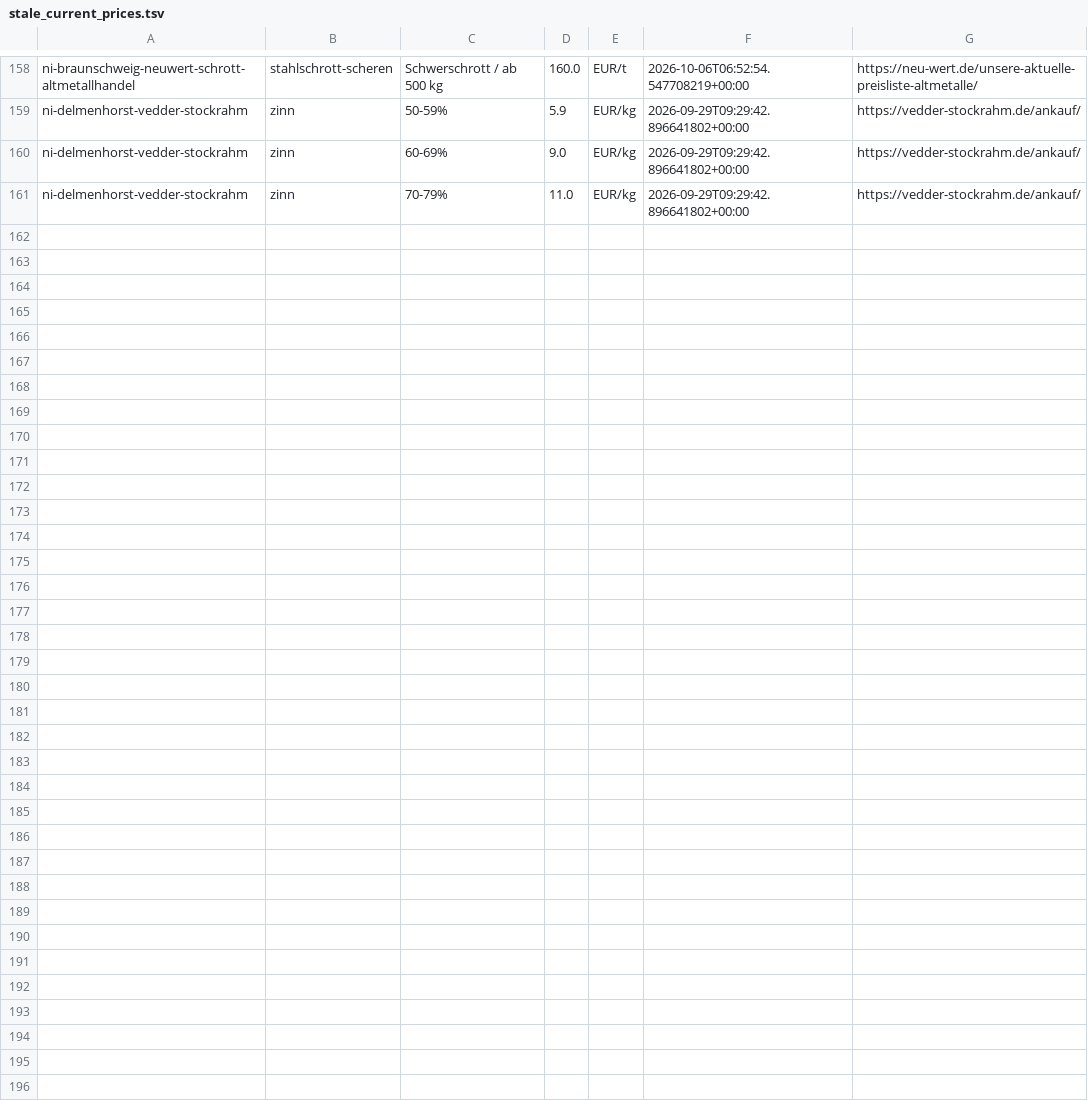
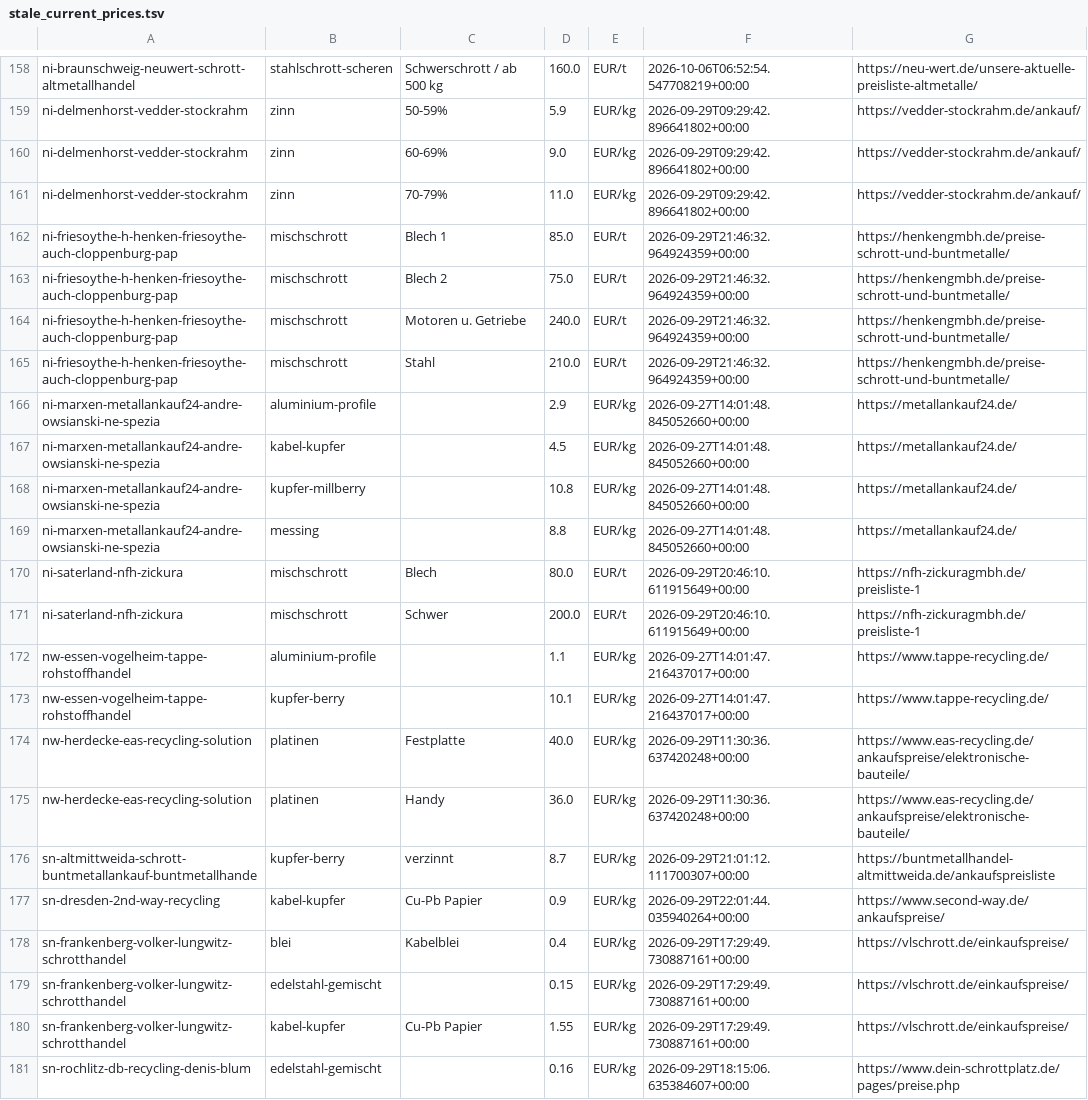
Before and after one commit to zebreus/schrott-mcp, a TSV file: crates/store/src/public/stale_current_prices.tsv, drawn as a sheet; only a part is shown, gaps mark what is left out; the diff names each change by its address in the sheet, - before the commit and + after, or states it on an @@ line.

Commit message:
Withdraw the stale current pointers of the second eleven traders too
The second half of the stale current prices is now reviewed: eleven
traders, 63 pairs, checked on 07.11.2026 against the live page of each
handler with the price cell quoted verbatim. 23 pairs are withdrawals -
the sort is filed under another key now, or the page lists it under
another name. 40 pairs are not withdrawals at all: the handler of that
trader does not run, because its price list is older than 24 hours - a
correct refusal, not a data defect.

Three of the pairs were already in the list (the trader stood in both
halves), so the list grows from 161 to 181 pairs over 20 traders. Every
line of the list hits exactly one current pointer in the production
database; no line hits two, and no pointer key is listed twice.

The rehearsal against a copy of the production database is now a test:
SCHROTT_REHEARSAL_DIR points at a copy, the migration runs there and
the test proves that the history stays untouched (46099 prices), that
the current pointers drop by exactly the reviewed pairs (2938 -> 2757)
and that the schema version advances (10 -> 11). Without the variable
the test does nothing, so it can never touch a production database.

```diff
--- a/crates/store/src/public/stale_current_prices.tsv
+++ b/crates/store/src/public/stale_current_prices.tsv
+row 162: ni-friesoythe-h-henken-friesoythe-auch-cloppenburg-pap | mischschrott | Blech 1 | 85.0 | EUR/t | 2026-09-29T21:46:32.964924359+00:00 | https://henkengmbh.de/preise-schrott-und-buntmetalle/
+row 163: ni-friesoythe-h-henken-friesoythe-auch-cloppenburg-pap | mischschrott | Blech 2 | 75.0 | EUR/t | 2026-09-29T21:46:32.964924359+00:00 | https://henkengmbh.de/preise-schrott-und-buntmetalle/
+row 164: ni-friesoythe-h-henken-friesoythe-auch-cloppenburg-pap | mischschrott | Motoren u. Getriebe | 240.0 | EUR/t | 2026-09-29T21:46:32.964924359+00:00 | https://henkengmbh.de/preise-schrott-und-buntmetalle/
+row 165: ni-friesoythe-h-henken-friesoythe-auch-cloppenburg-pap | mischschrott | Stahl | 210.0 | EUR/t | 2026-09-29T21:46:32.964924359+00:00 | https://henkengmbh.de/preise-schrott-und-buntmetalle/
+row 166: ni-marxen-metallankauf24-andre-owsianski-ne-spezia | aluminium-profile |  | 2.9 | EUR/kg | 2026-09-27T14:01:48.845052660+00:00 | https://metallankauf24.de/
+row 167: ni-marxen-metallankauf24-andre-owsianski-ne-spezia | kabel-kupfer |  | 4.5 | EUR/kg | 2026-09-27T14:01:48.845052660+00:00 | https://metallankauf24.de/
+row 168: ni-marxen-metallankauf24-andre-owsianski-ne-spezia | kupfer-millberry |  | 10.8 | EUR/kg | 2026-09-27T14:01:48.845052660+00:00 | https://metallankauf24.de/
+row 169: ni-marxen-metallankauf24-andre-owsianski-ne-spezia | messing |  | 8.8 | EUR/kg | 2026-09-27T14:01:48.845052660+00:00 | https://metallankauf24.de/
+row 170: ni-saterland-nfh-zickura | mischschrott | Blech | 80.0 | EUR/t | 2026-09-29T20:46:10.611915649+00:00 | https://nfh-zickuragmbh.de/preisliste-1
+row 171: ni-saterland-nfh-zickura | mischschrott | Schwer | 200.0 | EUR/t | 2026-09-29T20:46:10.611915649+00:00 | https://nfh-zickuragmbh.de/preisliste-1
+row 172: nw-essen-vogelheim-tappe-rohstoffhandel | aluminium-profile |  | 1.1 | EUR/kg | 2026-09-27T14:01:47.216437017+00:00 | https://www.tappe-recycling.de/
+row 173: nw-essen-vogelheim-tappe-rohstoffhandel | kupfer-berry |  | 10.1 | EUR/kg | 2026-09-27T14:01:47.216437017+00:00 | https://www.tappe-recycling.de/
+row 174: nw-herdecke-eas-recycling-solution | platinen | Festplatte | 40.0 | EUR/kg | 2026-09-29T11:30:36.637420248+00:00 | https://www.eas-recycling.de/ankaufspreise/elektronische-bauteile/
+row 175: nw-herdecke-eas-recycling-solution | platinen | Handy | 36.0 | EUR/kg | 2026-09-29T11:30:36.637420248+00:00 | https://www.eas-recycling.de/ankaufspreise/elektronische-bauteile/
+row 176: sn-altmittweida-schrott-buntmetallankauf-buntmetallhande | kupfer-berry | verzinnt | 8.7 | EUR/kg | 2026-09-29T21:01:12.111700307+00:00 | https://buntmetallhandel-altmittweida.de/ankaufspreisliste
+row 177: sn-dresden-2nd-way-recycling | kabel-kupfer | Cu-Pb Papier | 0.9 | EUR/kg | 2026-09-29T22:01:44.035940264+00:00 | https://www.second-way.de/ankaufspreise/
+row 178: sn-frankenberg-volker-lungwitz-schrotthandel | blei | Kabelblei | 0.4 | EUR/kg | 2026-09-29T17:29:49.730887161+00:00 | https://vlschrott.de/einkaufspreise/
+row 179: sn-frankenberg-volker-lungwitz-schrotthandel | edelstahl-gemischt |  | 0.15 | EUR/kg | 2026-09-29T17:29:49.730887161+00:00 | https://vlschrott.de/einkaufspreise/
+row 180: sn-frankenberg-volker-lungwitz-schrotthandel | kabel-kupfer | Cu-Pb Papier | 1.55 | EUR/kg | 2026-09-29T17:29:49.730887161+00:00 | https://vlschrott.de/einkaufspreise/
+row 181: sn-rochlitz-db-recycling-denis-blum | edelstahl-gemischt |  | 0.16 | EUR/kg | 2026-09-29T18:15:06.635384607+00:00 | https://www.dein-schrottplatz.de/pages/preise.php
```
Also changed, not shown: 2 other files.
